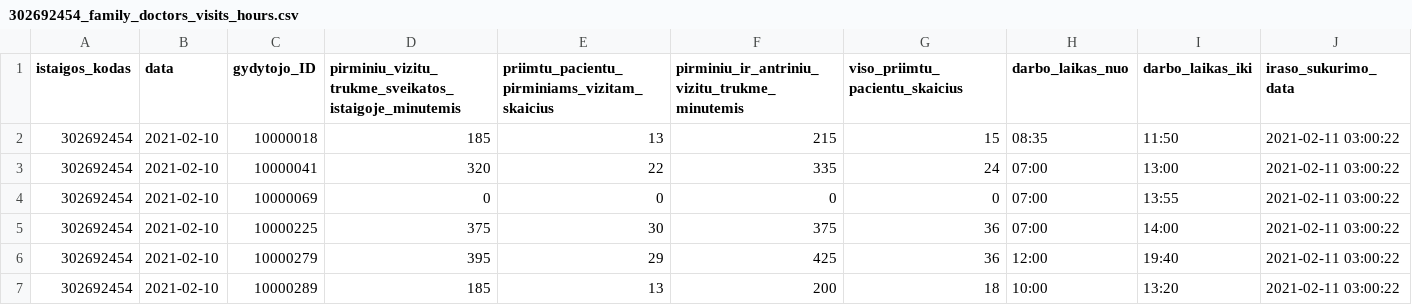
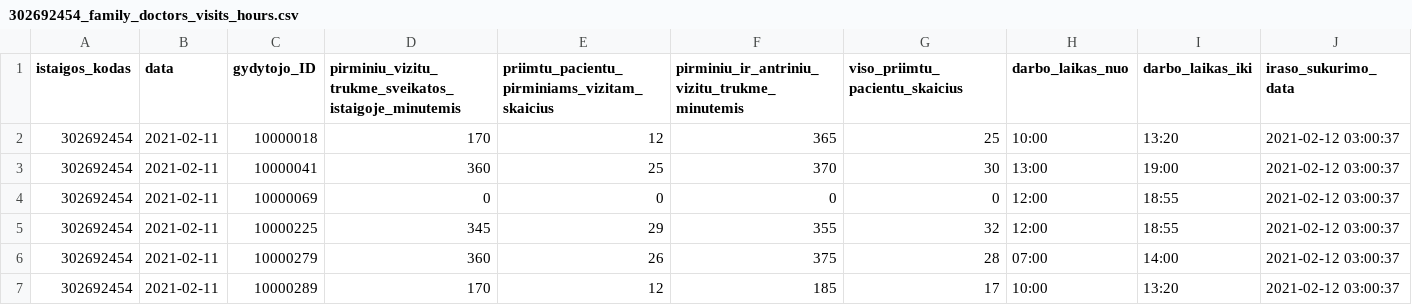
Before and after one commit to vilnius/VMKL, a CSV file: 302692454_family_doctors_visits_hours.csv, drawn as a sheet; only a part is shown; the diff covers the shown part only.

Commit message:
Seimos gydytoju eiliu teikimas 2021-02-12

```diff
--- a/302692454_family_doctors_visits_hours.csv
+++ b/302692454_family_doctors_visits_hours.csv
@@ -1,7 +1,7 @@
 istaigos_kodas;data;gydytojo_ID;pirminiu_vizitu_trukme_sveikatos_istaigoje_minutemis;priimtu_pacientu_pirminiams_vizitam_skaicius;pirminiu_ir_antriniu_vizitu_trukme_minutemis;viso_priimtu_pacientu_skaicius;darbo_laikas_nuo;darbo_laikas_iki;iraso_sukurimo_data
-302692454;2021-02-10;10000018;185;13;215;15;08:35;11:50;2021-02-11 03:00:22
-302692454;2021-02-10;10000041;320;22;335;24;07:00;13:00;2021-02-11 03:00:22
-302692454;2021-02-10;10000069;0;0;0;0;07:00;13:55;2021-02-11 03:00:22
-302692454;2021-02-10;10000225;375;30;375;36;07:00;14:00;2021-02-11 03:00:22
-302692454;2021-02-10;10000279;395;29;425;36;12:00;19:40;2021-02-11 03:00:22
-302692454;2021-02-10;10000289;185;13;200;18;10:00;13:20;2021-02-11 03:00:22
+302692454;2021-02-11;10000018;170;12;365;25;10:00;13:20;2021-02-12 03:00:37
+302692454;2021-02-11;10000041;360;25;370;30;13:00;19:00;2021-02-12 03:00:37
+302692454;2021-02-11;10000069;0;0;0;0;12:00;18:55;2021-02-12 03:00:37
+302692454;2021-02-11;10000225;345;29;355;32;12:00;18:55;2021-02-12 03:00:37
+302692454;2021-02-11;10000279;360;26;375;28;07:00;14:00;2021-02-12 03:00:37
+302692454;2021-02-11;10000289;170;12;185;17;10:00;13:20;2021-02-12 03:00:37
```
Also changed, not shown: 38 edited cells elsewhere in this file.
